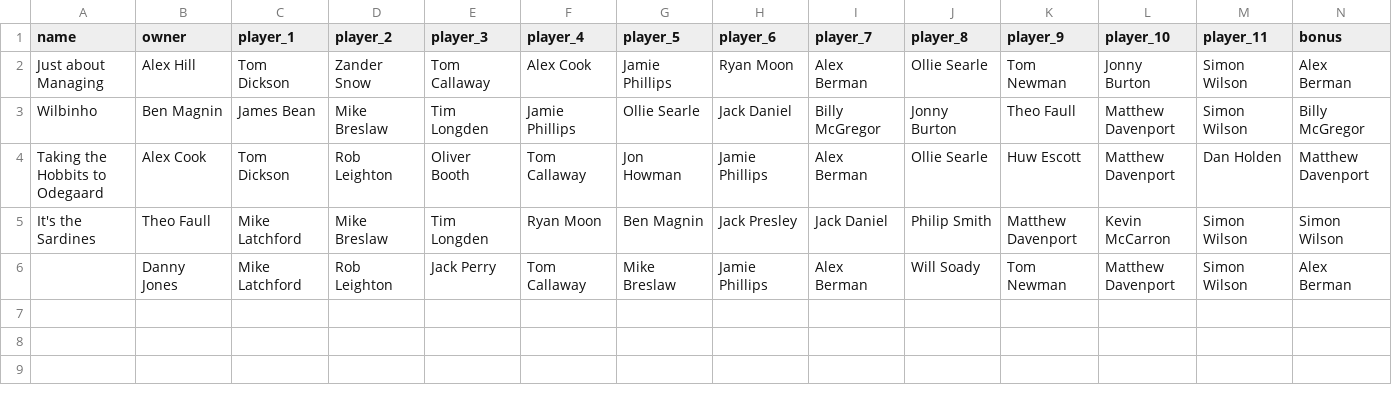
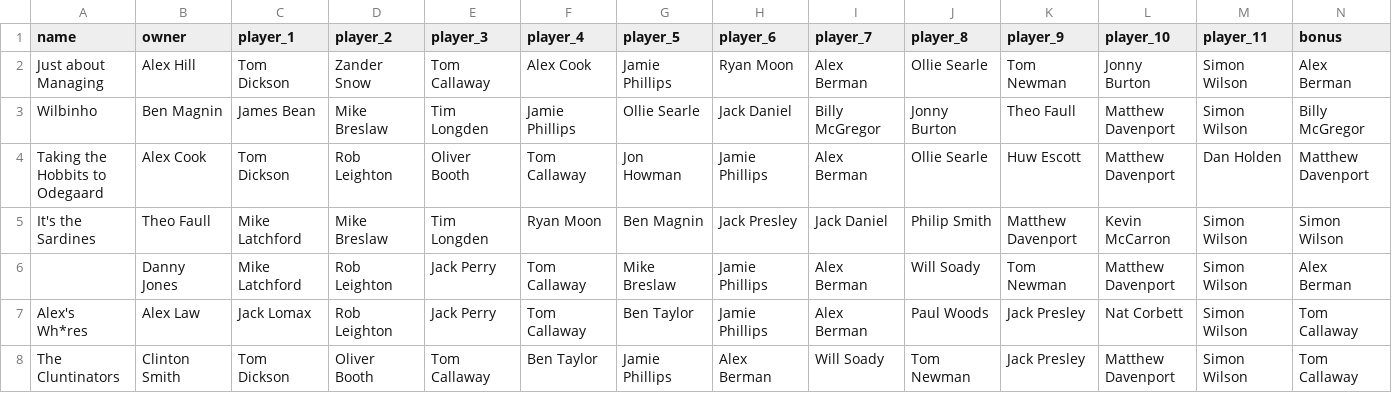
Before and after one commit to bm13563/torps-fpl, a CSV file: data/club/teams.csv, drawn as a sheet; only a part is shown; rows hold the shown columns only; the diff names each change by its address in the sheet, - before the commit and + after, or states it on an @@ line.

Commit message:
add teams

```diff
--- a/data/club/teams.csv
+++ b/data/club/teams.csv
+row 7: Alex's Wh*res | Alex Law | Jack Lomax | Rob Leighton | Jack Perry | Tom Callaway | Ben Taylor | Jamie Phillips | Alex Berman | Paul Woods | Jack Presley | Nat Corbett | Simon Wilson | Tom Callaway
+row 8: The Cluntinators | Clinton Smith | Tom Dickson | Oliver Booth | Tom Callaway | Ben Taylor | Jamie Phillips | Alex Berman | Will Soady | Tom Newman | Jack Presley | Matthew Davenport | Simon Wilson | Tom Callaway
```
